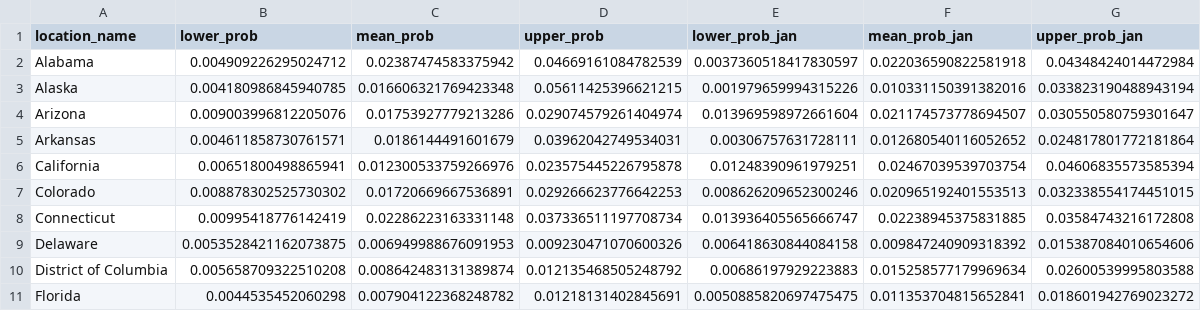
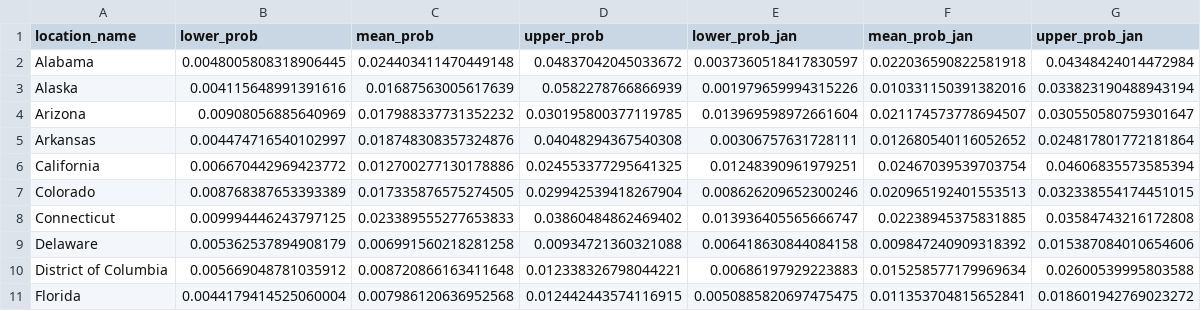
Before and after one commit to mggg/estimate-incoming, a CSV file: public/IHME_pcts.csv, drawn as a sheet; only a part is shown; the diff covers the shown part only.

Commit message:
update data

```diff
--- a/public/IHME_pcts.csv
+++ b/public/IHME_pcts.csv
@@ -1,11 +1,11 @@
 location_name,lower_prob,mean_prob,upper_prob,lower_prob_jan,mean_prob_jan,upper_prob_jan
-Alabama,0.004909226295024712,0.02387474583375942,0.04669161084782539,0.0037360518417830597,0.022036590822581918,0.04348424014472984
-Alaska,0.004180986845940785,0.016606321769423348,0.05611425396621215,0.001979659994315226,0.010331150391382016,0.033823190488943194
-Arizona,0.009003996812205076,0.01753927779213286,0.029074579261404974,0.013969598972661604,0.021174573778694507,0.030550580759301647
-Arkansas,0.004611858730761571,0.0186144491601679,0.03962042749534031,0.00306757631728111,0.012680540116052652,0.024817801772181864
-California,0.00651800498865941,0.012300533759266976,0.023575445226795878,0.01248390961979251,0.02467039539703754,0.04606835573585394
-Colorado,0.008878302525730302,0.01720669667536891,0.029266623776642253,0.008626209652300246,0.020965192401553513,0.032338554174451015
-Connecticut,0.00995418776142419,0.02286223163331148,0.037336511197708734,0.013936405565666747,0.02238945375831885,0.03584743216172808
-Delaware,0.0053528421162073875,0.006949988676091953,0.009230471070600326,0.006418630844084158,0.009847240909318392,0.015387084010654606
-District of Columbia,0.005658709322510208,0.008642483131389874,0.012135468505248792,0.00686197929223883,0.015258577179969634,0.02600539995803588
-Florida,0.0044535452060298,0.007904122368248782,0.01218131402845691,0.0050885820697475475,0.011353704815652841,0.018601942769023272
+Alabama,0.0048005808318906445,0.024403411470449148,0.04837042045033672,0.0037360518417830597,0.022036590822581918,0.04348424014472984
+Alaska,0.004115648991391616,0.01687563005617639,0.0582278766866939,0.001979659994315226,0.010331150391382016,0.033823190488943194
+Arizona,0.00908056885640969,0.017988337731352232,0.030195800377119785,0.013969598972661604,0.021174573778694507,0.030550580759301647
+Arkansas,0.004474716540102997,0.018748308357324876,0.04048294367540308,0.00306757631728111,0.012680540116052652,0.024817801772181864
+California,0.006670442969423772,0.012700277130178886,0.024553377295641325,0.01248390961979251,0.02467039539703754,0.04606835573585394
+Colorado,0.008768387653393389,0.017335876575274505,0.029942539418267904,0.008626209652300246,0.020965192401553513,0.032338554174451015
+Connecticut,0.009994446243797125,0.023389555277653833,0.03860484862469402,0.013936405565666747,0.02238945375831885,0.03584743216172808
+Delaware,0.005362537894908179,0.006991560218281258,0.00934721360321088,0.006418630844084158,0.009847240909318392,0.015387084010654606
+District of Columbia,0.005669048781035912,0.008720866163411648,0.012338326798044221,0.00686197929223883,0.015258577179969634,0.02600539995803588
+Florida,0.0044179414525060004,0.007986120636952568,0.012442443574116915,0.0050885820697475475,0.011353704815652841,0.018601942769023272
```
Also changed, not shown: 129 edited cells elsewhere in this file, 1 other file.
